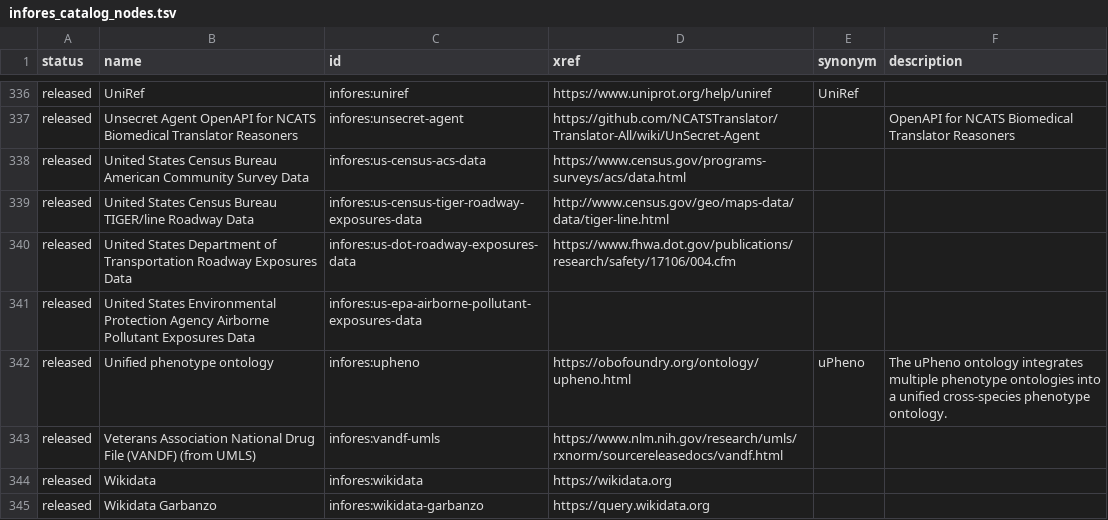
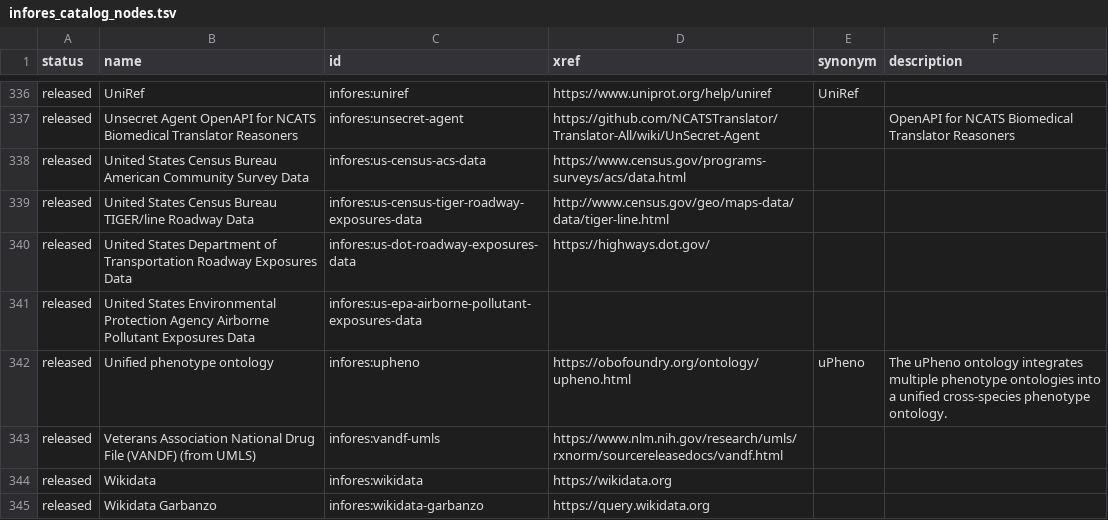
Before and after one commit to biolink/biolink-model, a TSV file: infores_catalog_nodes.tsv, drawn as a sheet; only a part is shown, gaps mark what is left out.

Commit message:
update https://highways.dot.gov/

```diff
--- a/infores_catalog_nodes.tsv
+++ b/infores_catalog_nodes.tsv
@@ -339,3 +339,3 @@ released	United States Census Bureau American Community Survey Data	infores:us-c
 released	United States Census Bureau TIGER/line Roadway Data	infores:us-census-tiger-roadway-exposures-data	http://www.census.gov/geo/maps-data/data/tiger-line.html		
-released	United States Department of Transportation Roadway Exposures Data	infores:us-dot-roadway-exposures-data	https://www.fhwa.dot.gov/publications/research/safety/17106/004.cfm		
+released	United States Department of Transportation Roadway Exposures Data	infores:us-dot-roadway-exposures-data	https://highways.dot.gov/		
 released	United States Environmental Protection Agency Airborne Pollutant Exposures Data	infores:us-epa-airborne-pollutant-exposures-data			
```
